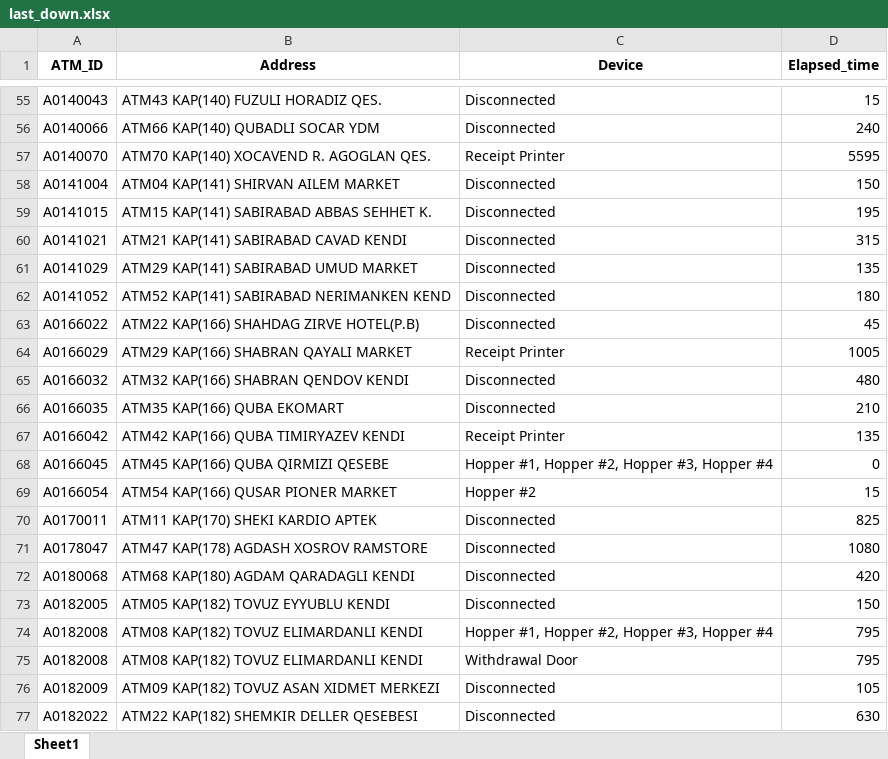
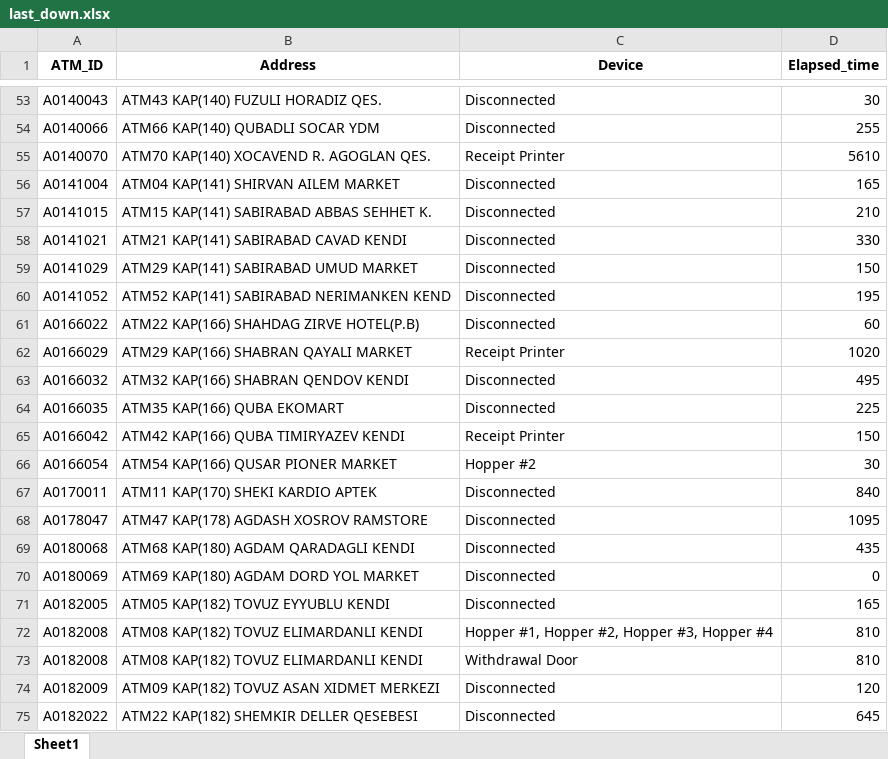
Before and after one commit to kbturgut090/fimi, an Excel workbook: last_down.xlsx, sheet Sheet1, drawn as a sheet; only a part is shown, gaps mark what is left out; values as stored, in another font and other column widths than the file's, no borders; removed rows and columns are numbered as before the commit, all else as after; the diff covers the shown part only; the diff names each change by its address in the sheet, - before the commit and + after, or states it on an @@ line.

```diff
--- a/last_down.xlsx (sheet Sheet1)
+++ b/last_down.xlsx (sheet Sheet1)
-D53 (Elapsed_time): 15
+D53 (Elapsed_time): 30
-D54 (Elapsed_time): 240
+D54 (Elapsed_time): 255
-D55 (Elapsed_time): 5595
+D55 (Elapsed_time): 5610
-D56 (Elapsed_time): 150
+D56 (Elapsed_time): 165
-D57 (Elapsed_time): 195
+D57 (Elapsed_time): 210
-D58 (Elapsed_time): 315
+D58 (Elapsed_time): 330
-D59 (Elapsed_time): 135
+D59 (Elapsed_time): 150
-D60 (Elapsed_time): 180
+D60 (Elapsed_time): 195
-D61 (Elapsed_time): 45
+D61 (Elapsed_time): 60
-D62 (Elapsed_time): 1005
+D62 (Elapsed_time): 1020
-D63 (Elapsed_time): 480
+D63 (Elapsed_time): 495
-D64 (Elapsed_time): 210
+D64 (Elapsed_time): 225
-D65 (Elapsed_time): 135
+D65 (Elapsed_time): 150
-row 68: A0166045 | ATM45 KAP(166) QUBA QIRMIZI QESEBE | Hopper #1, Hopper #2, Hopper #3, Hopper #4 | 0
-D66 (Elapsed_time): 15
+D66 (Elapsed_time): 30
-D67 (Elapsed_time): 825
+D67 (Elapsed_time): 840
-D68 (Elapsed_time): 1080
+D68 (Elapsed_time): 1095
-D69 (Elapsed_time): 420
+D69 (Elapsed_time): 435
+row 70: A0180069 | ATM69 KAP(180) AGDAM DORD YOL MARKET | Disconnected | 0
-D71 (Elapsed_time): 150
+D71 (Elapsed_time): 165
-D72:D73 (Elapsed_time): 795
+D72:D73 (Elapsed_time): 810
-D74 (Elapsed_time): 105
+D74 (Elapsed_time): 120
-D75 (Elapsed_time): 630
+D75 (Elapsed_time): 645
```
Also changed, not shown: 3 added rows, 5 removed rows and 48 edited cells elsewhere in this sheet.
